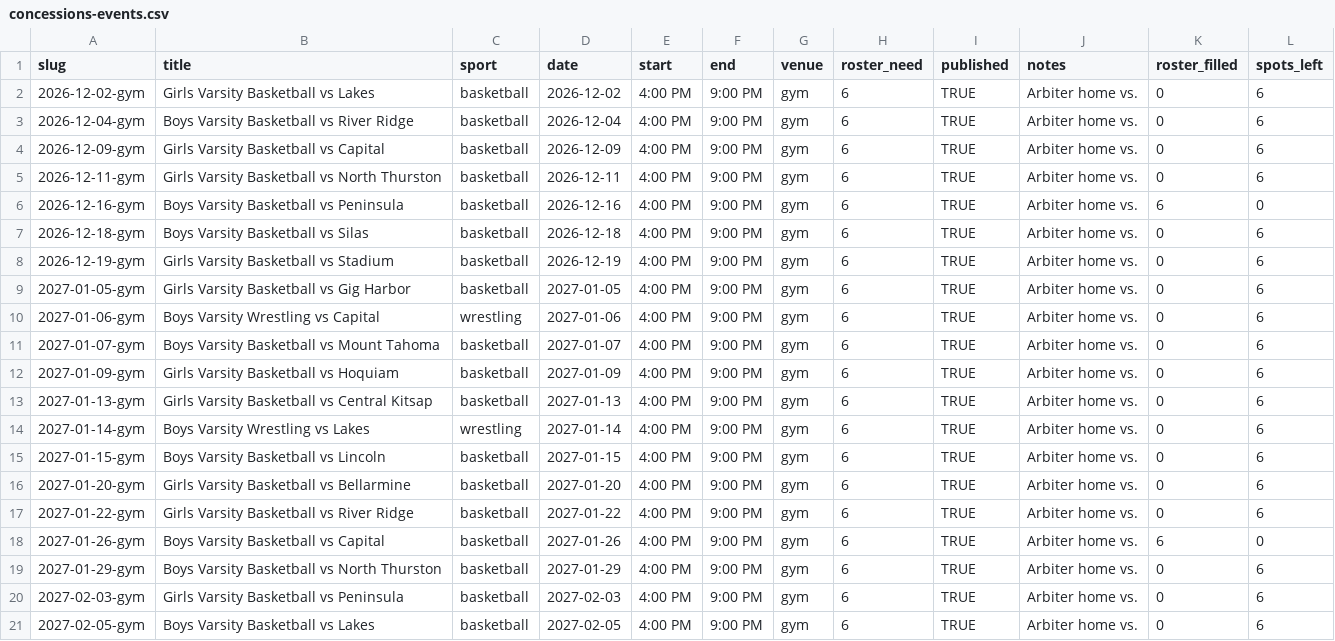
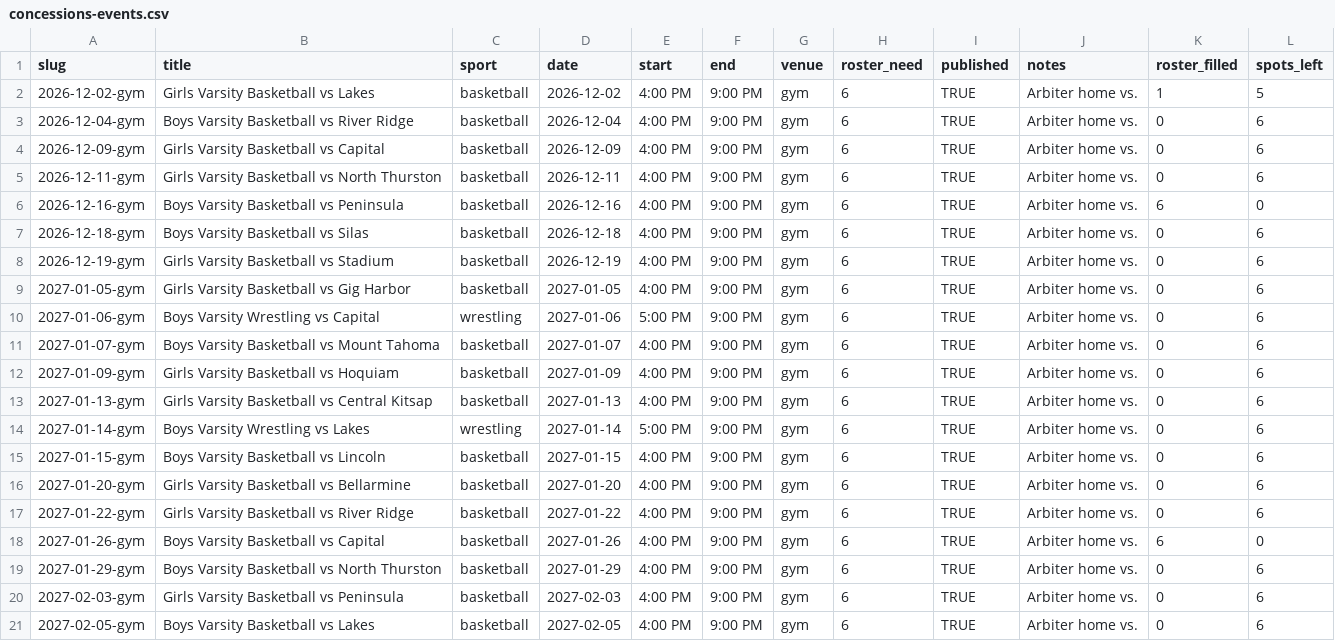
Before and after one commit to timberline-blazer-boosters/timberline-blazer-boosters.github.io, a CSV file: _data/concessions-events.csv, drawn as a sheet.

Commit message:
Update concession nights from Events sheet

```diff
--- a/_data/concessions-events.csv
+++ b/_data/concessions-events.csv
@@ -1,3 +1,3 @@
 slug,title,sport,date,start,end,venue,roster_need,published,notes,roster_filled,spots_left
-2026-12-02-gym,Girls Varsity Basketball vs Lakes,basketball,2026-12-02,4:00 PM,9:00 PM,gym,6,TRUE,Arbiter home vs.,0,6
+2026-12-02-gym,Girls Varsity Basketball vs Lakes,basketball,2026-12-02,4:00 PM,9:00 PM,gym,6,TRUE,Arbiter home vs.,1,5
 2026-12-04-gym,Boys Varsity Basketball vs River Ridge,basketball,2026-12-04,4:00 PM,9:00 PM,gym,6,TRUE,Arbiter home vs.,0,6
@@ -9,3 +9,3 @@ slug,title,sport,date,start,end,venue,roster_need,published,notes,roster_filled,
 2027-01-05-gym,Girls Varsity Basketball vs Gig Harbor,basketball,2027-01-05,4:00 PM,9:00 PM,gym,6,TRUE,Arbiter home vs.,0,6
-2027-01-06-gym,Boys Varsity Wrestling vs Capital,wrestling,2027-01-06,4:00 PM,9:00 PM,gym,6,TRUE,Arbiter home vs.,0,6
+2027-01-06-gym,Boys Varsity Wrestling vs Capital,wrestling,2027-01-06,5:00 PM,9:00 PM,gym,6,TRUE,Arbiter home vs.,0,6
 2027-01-07-gym,Boys Varsity Basketball vs Mount Tahoma,basketball,2027-01-07,4:00 PM,9:00 PM,gym,6,TRUE,Arbiter home vs.,0,6
@@ -13,3 +13,3 @@ slug,title,sport,date,start,end,venue,roster_need,published,notes,roster_filled,
 2027-01-13-gym,Girls Varsity Basketball vs Central Kitsap,basketball,2027-01-13,4:00 PM,9:00 PM,gym,6,TRUE,Arbiter home vs.,0,6
-2027-01-14-gym,Boys Varsity Wrestling vs Lakes,wrestling,2027-01-14,4:00 PM,9:00 PM,gym,6,TRUE,Arbiter home vs.,0,6
+2027-01-14-gym,Boys Varsity Wrestling vs Lakes,wrestling,2027-01-14,5:00 PM,9:00 PM,gym,6,TRUE,Arbiter home vs.,0,6
 2027-01-15-gym,Boys Varsity Basketball vs Lincoln,basketball,2027-01-15,4:00 PM,9:00 PM,gym,6,TRUE,Arbiter home vs.,0,6
```
